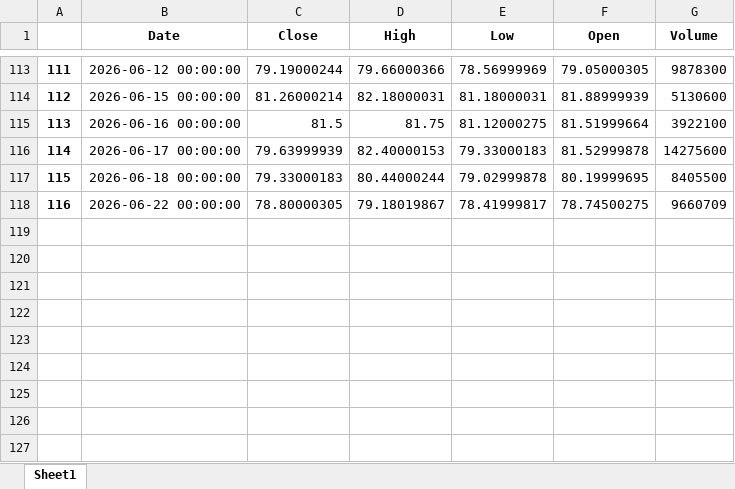
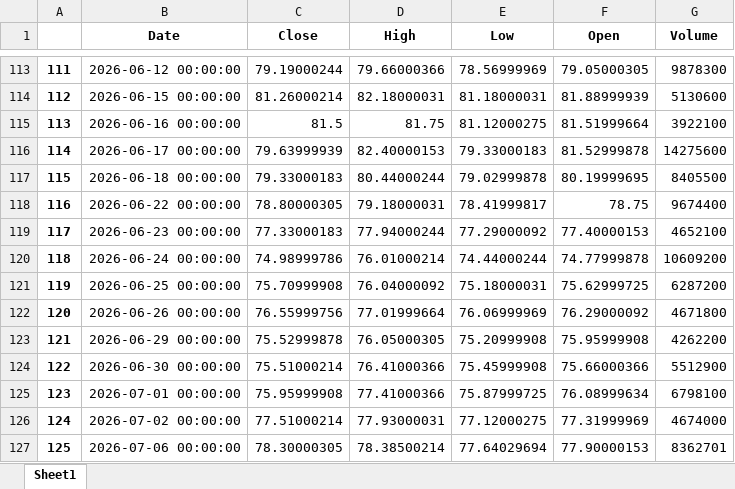
Before and after one commit to yevhen1231/ibkr-dashboard, an Excel workbook: Data/iau.xlsx, sheet Sheet1, drawn as a sheet; only a part is shown, gaps mark what is left out; values as stored, in another font and other column widths than the file's, no borders; the diff names each change by its address in the sheet, - before the commit and + after, or states it on an @@ line.

```diff
--- a/Data/iau.xlsx (sheet Sheet1)
+++ b/Data/iau.xlsx (sheet Sheet1)
-D118 (High): 79.18019867
+D118 (High): 79.18000031
-F118 (Open): 78.74500275
+F118 (Open): 78.75
-G118 (Volume): 9660709
+G118 (Volume): 9674400
+row 119: 117 | 2026-06-23 00:00:00 | 77.33000183 | 77.94000244 | 77.29000092 | 77.40000153 | 4652100
+row 120: 118 | 2026-06-24 00:00:00 | 74.98999786 | 76.01000214 | 74.44000244 | 74.77999878 | 10609200
+row 121: 119 | 2026-06-25 00:00:00 | 75.70999908 | 76.04000092 | 75.18000031 | 75.62999725 | 6287200
+row 122: 120 | 2026-06-26 00:00:00 | 76.55999756 | 77.01999664 | 76.06999969 | 76.29000092 | 4671800
+row 123: 121 | 2026-06-29 00:00:00 | 75.52999878 | 76.05000305 | 75.20999908 | 75.95999908 | 4262200
+row 124: 122 | 2026-06-30 00:00:00 | 75.51000214 | 76.41000366 | 75.45999908 | 75.66000366 | 5512900
+row 125: 123 | 2026-07-01 00:00:00 | 75.95999908 | 77.41000366 | 75.87999725 | 76.08999634 | 6798100
+row 126: 124 | 2026-07-02 00:00:00 | 77.51000214 | 77.93000031 | 77.12000275 | 77.31999969 | 4674000
+row 127: 125 | 2026-07-06 00:00:00 | 78.30000305 | 78.38500214 | 77.64029694 | 77.90000153 | 8362701
```
Also changed, not shown: Data/df.xlsx, Data/sgov.xlsx, 2 other files.
